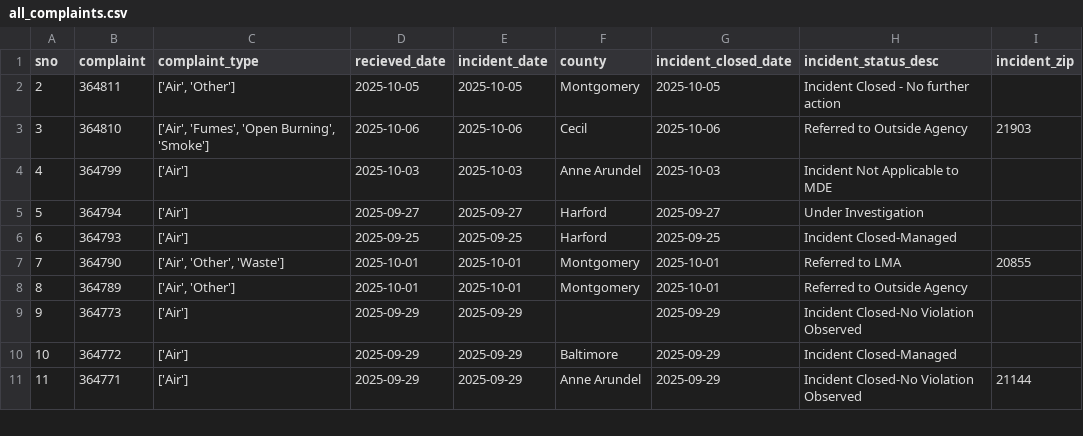
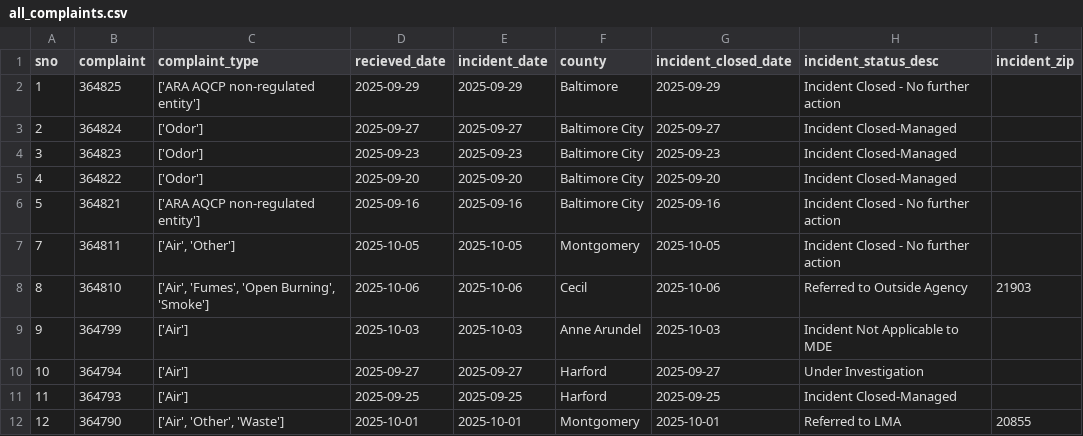
Before and after one commit to gguerrei/live-nicar-pipeline, a CSV file: exported_data/all_complaints.csv, drawn as a sheet; only a part is shown; the shorter side is filled out with more unchanged rows; addresses are those after the commit; the diff names each change by its address in the sheet, - before the commit and + after, or states it on an @@ line.

Commit message:
Automated commit from GitHub Actions

```diff
--- a/exported_data/all_complaints.csv
+++ b/exported_data/all_complaints.csv
+row 2: 1 | 364825 | ['ARA AQCP non-regulated entity'] | 2025-09-29 | 2025-09-29 | Baltimore | 2025-09-29 | Incident Closed - No further action
+row 3: 2 | 364824 | ['Odor'] | 2025-09-27 | 2025-09-27 | Baltimore City | 2025-09-27 | Incident Closed-Managed
+row 4: 3 | 364823 | ['Odor'] | 2025-09-23 | 2025-09-23 | Baltimore City | 2025-09-23 | Incident Closed-Managed
+row 5: 4 | 364822 | ['Odor'] | 2025-09-20 | 2025-09-20 | Baltimore City | 2025-09-20 | Incident Closed-Managed
+row 6: 5 | 364821 | ['ARA AQCP non-regulated entity'] | 2025-09-16 | 2025-09-16 | Baltimore City | 2025-09-16 | Incident Closed - No further action
@@ column A (sno) renumbered from row 7 down @@
```
Also changed, not shown: exported_data/invalid_counties.csv.
